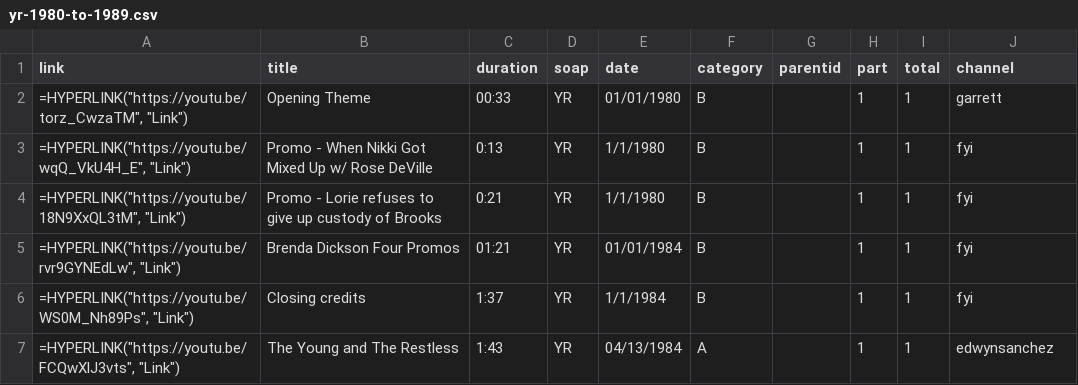
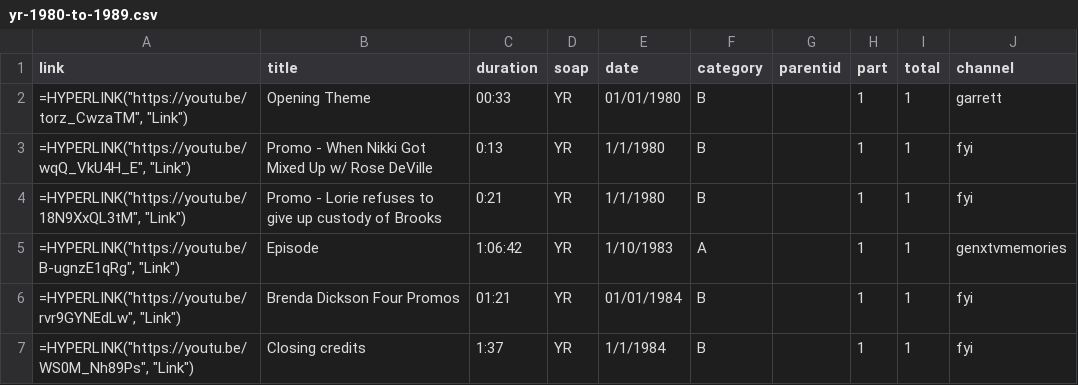
Before and after one commit to HamiltonBernique/SoapJack, a CSV file: YR/yr-1980-to-1989.csv, drawn as a sheet; only a part is shown; the shorter side is filled out with more unchanged rows.

```diff
--- a/YR/yr-1980-to-1989.csv
+++ b/YR/yr-1980-to-1989.csv
@@ -4,2 +4,3 @@ link,title,duration,soap,date,category,parentid,part,total,channel
 "=HYPERLINK(""https://youtu.be/18N9XxQL3tM"", ""Link"")",Promo - Lorie refuses to give up custody of Brooks,0:21,YR,1/1/1980,B,,1,1,fyi
+"=HYPERLINK(""https://youtu.be/B-ugnzE1qRg"", ""Link"")",Episode,1:06:42,YR,1/10/1983,A,,1,1,genxtvmemories
 "=HYPERLINK(""https://youtu.be/rvr9GYNEdLw"", ""Link"")",Brenda Dickson Four Promos,01:21,YR,01/01/1984,B,,1,1,fyi
```
Also changed, not shown: AW/aw-1980-to-1989.csv, 2 other files.
